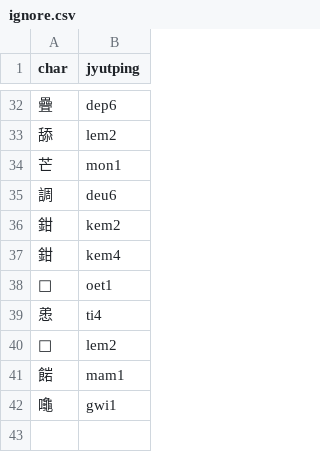
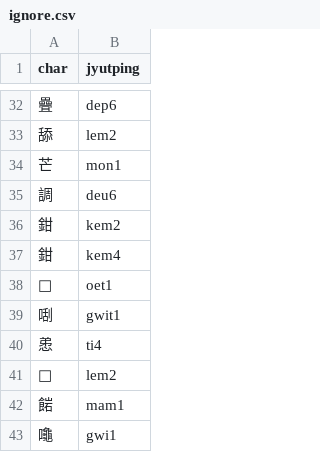
Before and after one commit to CanCLID/rime-cantonese-upstream, a CSV file: scripts/ignore.csv, drawn as a sheet; only a part is shown, gaps mark what is left out.

```diff
--- a/scripts/ignore.csv
+++ b/scripts/ignore.csv
@@ -38,2 +38,3 @@ char,jyutping
 𠰲,oet1
+𠵯,gwit1
 𢚖,ti4
```
Also changed, not shown: 1 other file.
